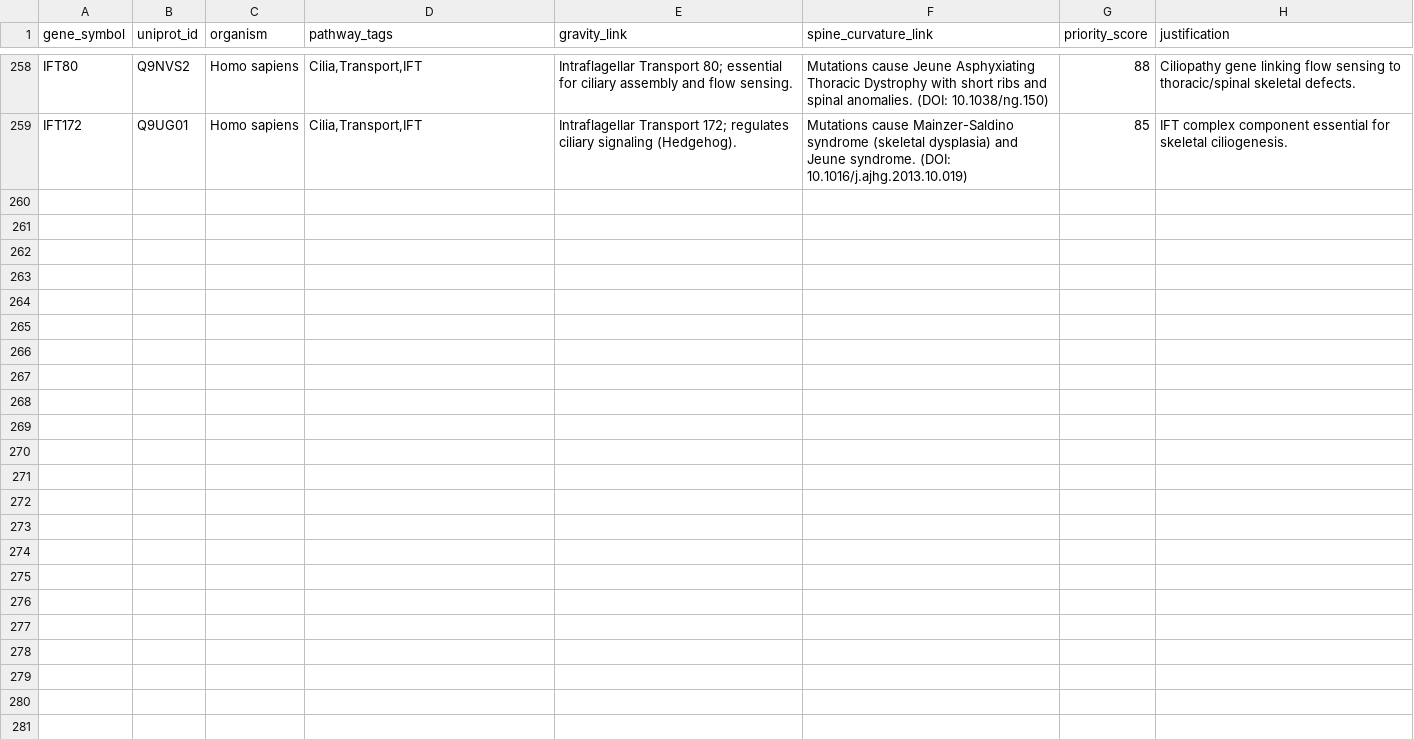
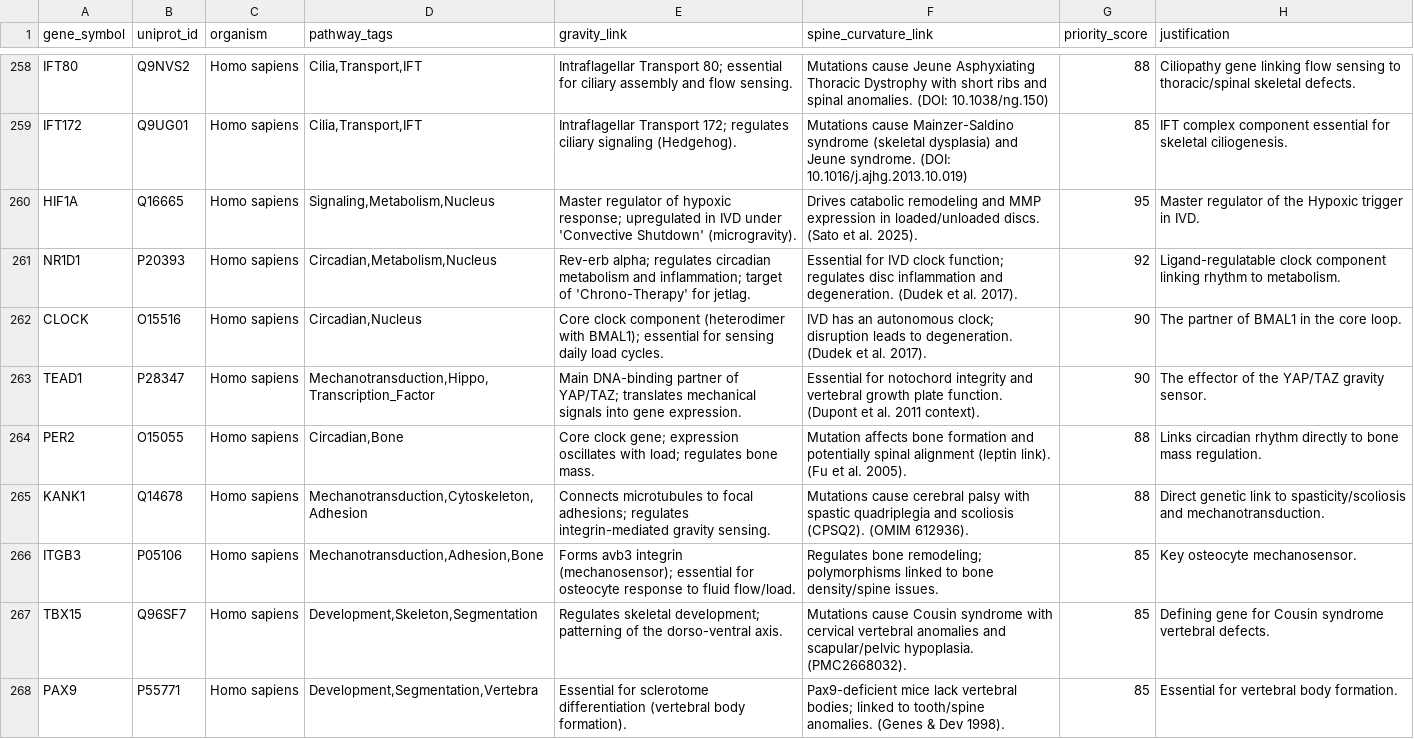
Before and after one commit to sayuj1989-ops/life, a CSV file: data/candidates_master.csv, drawn as a sheet; only a part is shown, gaps mark what is left out; the diff covers the shown part only.

Commit message:
feat: Add 17 new candidates for Week 17 Gravity x Spine cycle (HIF1A, Clock, Segmentation) (#568)

```diff
--- a/data/candidates_master.csv
+++ b/data/candidates_master.csv
@@ -259 +259,10 @@ IFT80,Q9NVS2,Homo sapiens,"Cilia,Transport,IFT",Intraflagellar Transport 80; ess
 IFT172,Q9UG01,Homo sapiens,"Cilia,Transport,IFT",Intraflagellar Transport 172; regulates ciliary signaling (Hedgehog).,Mutations cause Mainzer-Saldino syndrome (skeletal dysplasia) and Jeune syndrome. (DOI: 10.1016/j.ajhg.2013.10.019),85,IFT complex component essential for skeletal ciliogenesis.
+HIF1A,Q16665,Homo sapiens,"Signaling,Metabolism,Nucleus",Master regulator of hypoxic response; upregulated in IVD under 'Convective Shutdown' (microgravity).,Drives catabolic remodeling and MMP expression in loaded/unloaded discs. (Sato et al. 2025).,95,Master regulator of the Hypoxic trigger in IVD.
+NR1D1,P20393,Homo sapiens,"Circadian,Metabolism,Nucleus",Rev-erb alpha; regulates circadian metabolism and inflammation; target of 'Chrono-Therapy' for jetlag.,Essential for IVD clock function; regulates disc inflammation and degeneration. (Dudek et al. 2017).,92,Ligand-regulatable clock component linking rhythm to metabolism.
+CLOCK,O15516,Homo sapiens,"Circadian,Nucleus",Core clock component (heterodimer with BMAL1); essential for sensing daily load cycles.,IVD has an autonomous clock; disruption leads to degeneration. (Dudek et al. 2017).,90,The partner of BMAL1 in the core loop.
+TEAD1,P28347,Homo sapiens,"Mechanotransduction,Hippo,Transcription_Factor",Main DNA-binding partner of YAP/TAZ; translates mechanical signals into gene expression.,Essential for notochord integrity and vertebral growth plate function. (Dupont et al. 2011 context).,90,The effector of the YAP/TAZ gravity sensor.
+PER2,O15055,Homo sapiens,"Circadian,Bone",Core clock gene; expression oscillates with load; regulates bone mass.,Mutation affects bone formation and potentially spinal alignment (leptin link). (Fu et al. 2005).,88,Links circadian rhythm directly to bone mass regulation.
+KANK1,Q14678,Homo sapiens,"Mechanotransduction,Cytoskeleton,Adhesion",Connects microtubules to focal adhesions; regulates integrin-mediated gravity sensing.,Mutations cause cerebral palsy with spastic quadriplegia and scoliosis (CPSQ2). (OMIM 612936).,88,Direct genetic link to spasticity/scoliosis and mechanotransduction.
+ITGB3,P05106,Homo sapiens,"Mechanotransduction,Adhesion,Bone",Forms avb3 integrin (mechanosensor); essential for osteocyte response to fluid flow/load.,Regulates bone remodeling; polymorphisms linked to bone density/spine issues.,85,Key osteocyte mechanosensor.
+TBX15,Q96SF7,Homo sapiens,"Development,Skeleton,Segmentation",Regulates skeletal development; patterning of the dorso-ventral axis.,Mutations cause Cousin syndrome with cervical vertebral anomalies and scapular/pelvic hypoplasia. (PMC2668032).,85,Defining gene for Cousin syndrome vertebral defects.
+PAX9,P55771,Homo sapiens,"Development,Segmentation,Vertebra",Essential for sclerotome differentiation (vertebral body formation).,Pax9-deficient mice lack vertebral bodies; linked to tooth/spine anomalies. (Genes & Dev 1998).,85,Essential for vertebral body formation.
```
Also changed, not shown: 8 added rows elsewhere in this file, 3 other files.
